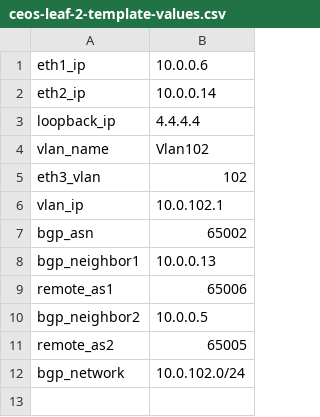
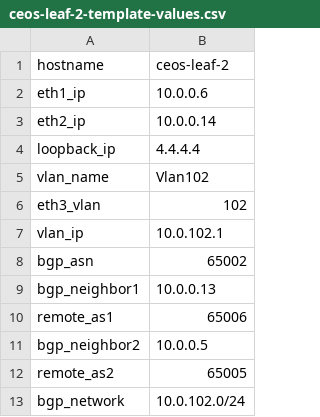
Before and after one commit to admatt01/Arista-AI_Assistant, a CSV file: device_config_templates/ceos-leaf-2-template-values.csv, drawn as a sheet.

```diff
--- a/device_config_templates/ceos-leaf-2-template-values.csv
+++ b/device_config_templates/ceos-leaf-2-template-values.csv
@@ -1 +1,2 @@
+hostname,ceos-leaf-2
 eth1_ip,10.0.0.6
```
Also changed, not shown: device_config_templates/ceos-leaf-1-template-values.csv.
